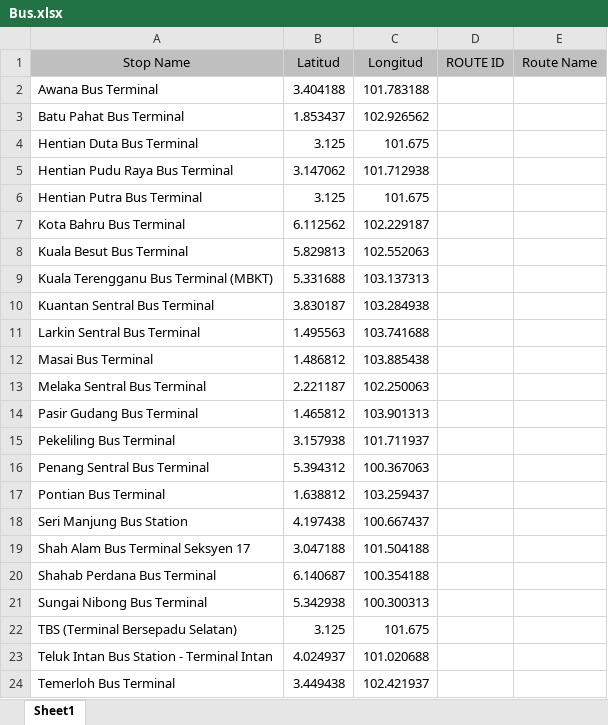
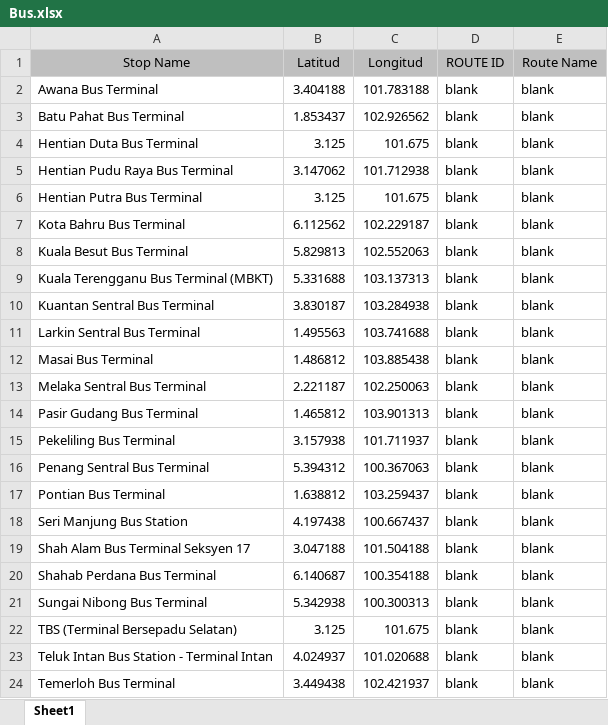
Before and after one commit to CozyHoxx/Algo-Assignment, an Excel workbook: Dataset/Bus.xlsx, sheet Sheet1, drawn as a sheet; values as stored, in another font and other column widths than the file's, no borders; the diff names each change by its address in the sheet, - before the commit and + after, or states it on an @@ line.

```diff
--- a/Dataset/Bus.xlsx (sheet Sheet1)
+++ b/Dataset/Bus.xlsx (sheet Sheet1)
-D2:D24 (ROUTE ID): (empty)
+D2:D24 (ROUTE ID): blank
-E2:E24 (Route Name): (empty)
+E2:E24 (Route Name): blank
```
Also changed, not shown: 14 other files.
